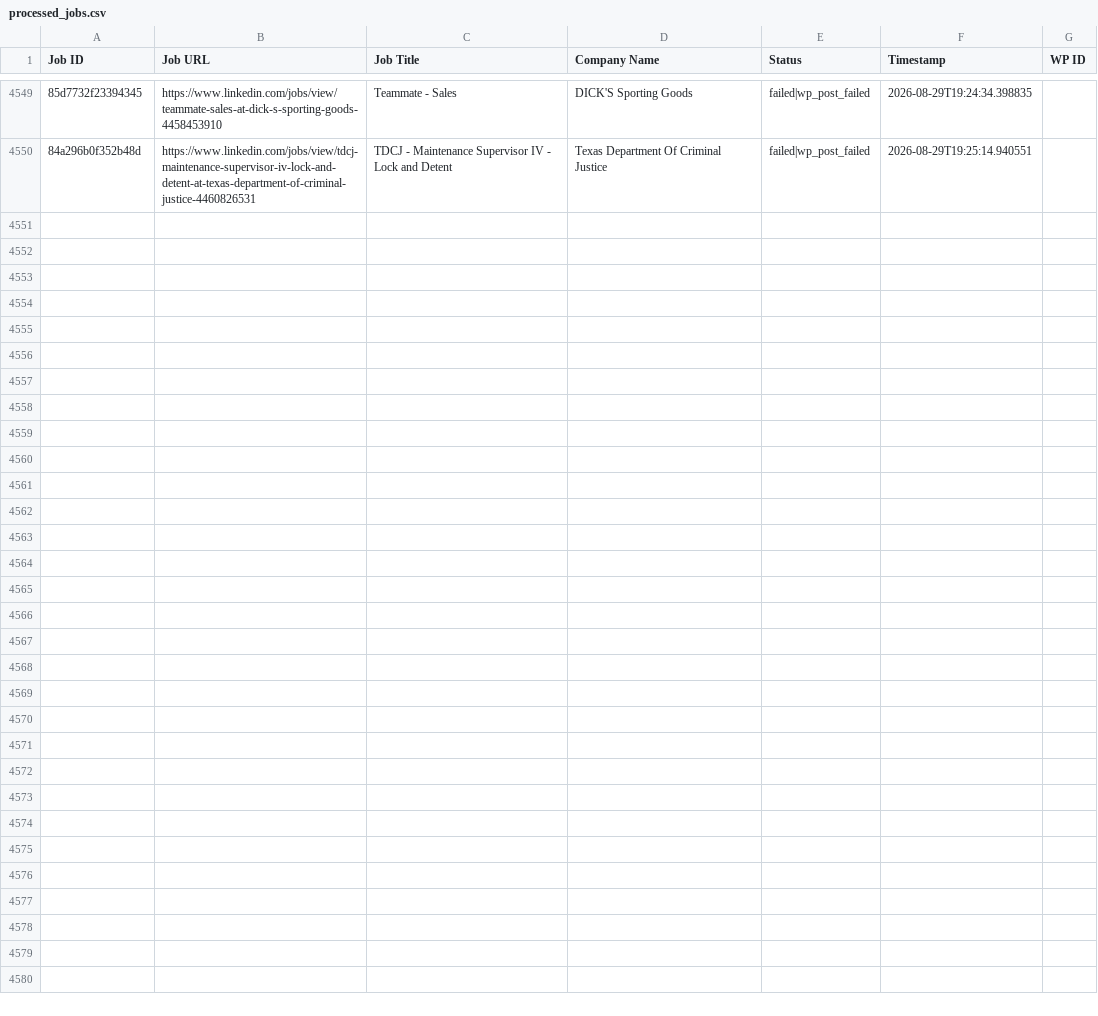
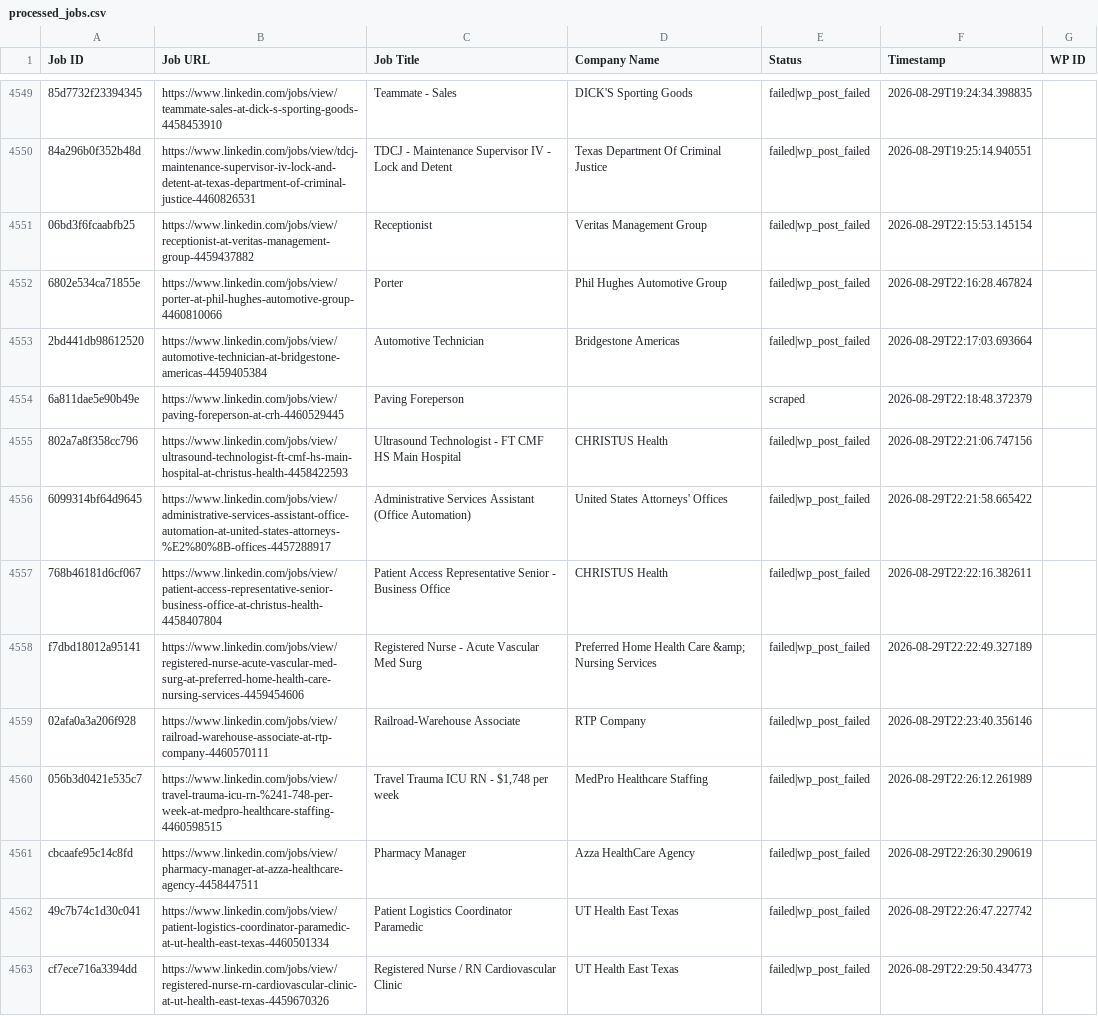
Before and after one commit to vindoky/ps, a CSV file: processed_jobs.csv, drawn as a sheet; only a part is shown, gaps mark what is left out; the diff names each change by its address in the sheet, - before the commit and + after, or states it on an @@ line.

```diff
--- a/processed_jobs.csv
+++ b/processed_jobs.csv
+row 4551: 06bd3f6fcaabfb25 | https://www.linkedin.com/jobs/view/receptionist-at-veritas-management-group-4459437882 | Receptionist | Veritas Management Group | failed|wp_post_failed | 2026-08-29T22:15:53.145154
+row 4552: 6802e534ca71855e | https://www.linkedin.com/jobs/view/porter-at-phil-hughes-automotive-group-4460810066 | Porter | Phil Hughes Automotive Group | failed|wp_post_failed | 2026-08-29T22:16:28.467824
+row 4553: 2bd441db98612520 | https://www.linkedin.com/jobs/view/automotive-technician-at-bridgestone-americas-4459405384 | Automotive Technician | Bridgestone Americas | failed|wp_post_failed | 2026-08-29T22:17:03.693664
+row 4554: 6a811dae5e90b49e | https://www.linkedin.com/jobs/view/paving-foreperson-at-crh-4460529445 | Paving Foreperson |  | scraped | 2026-08-29T22:18:48.372379
+row 4555: 802a7a8f358cc796 | https://www.linkedin.com/jobs/view/ultrasound-technologist-ft-cmf-hs-main-hospital-at-christus-health-4458422593 | Ultrasound Technologist - FT CMF HS Main Hospital | CHRISTUS Health | failed|wp_post_failed | 2026-08-29T22:21:06.747156
+row 4556: 6099314bf64d9645 | https://www.linkedin.com/jobs/view/administrative-services-assistant-office-automation-at-united-states-attorneys-%E2%80%8B-offices-4457288917 | Administrative Services Assistant (Office Automation) | United States Attorneys' Offices | failed|wp_post_failed | 2026-08-29T22:21:58.665422
+row 4557: 768b46181d6cf067 | https://www.linkedin.com/jobs/view/patient-access-representative-senior-business-office-at-christus-health-4458407804 | Patient Access Representative Senior - Business Office | CHRISTUS Health | failed|wp_post_failed | 2026-08-29T22:22:16.382611
+row 4558: f7dbd18012a95141 | https://www.linkedin.com/jobs/view/registered-nurse-acute-vascular-med-surg-at-preferred-home-health-care-nursing-services-4459454606 | Registered Nurse - Acute Vascular Med Surg | Preferred Home Health Care &amp; Nursing Services | failed|wp_post_failed | 2026-08-29T22:22:49.327189
+row 4559: 02afa0a3a206f928 | https://www.linkedin.com/jobs/view/railroad-warehouse-associate-at-rtp-company-4460570111 | Railroad-Warehouse Associate | RTP Company | failed|wp_post_failed | 2026-08-29T22:23:40.356146
+row 4560: 056b3d0421e535c7 | https://www.linkedin.com/jobs/view/travel-trauma-icu-rn-%241-748-per-week-at-medpro-healthcare-staffing-4460598515 | Travel Trauma ICU RN - $1,748 per week | MedPro Healthcare Staffing | failed|wp_post_failed | 2026-08-29T22:26:12.261989
+row 4561: cbcaafe95c14c8fd | https://www.linkedin.com/jobs/view/pharmacy-manager-at-azza-healthcare-agency-4458447511 | Pharmacy Manager | Azza HealthCare Agency | failed|wp_post_failed | 2026-08-29T22:26:30.290619
+row 4562: 49c7b74c1d30c041 | https://www.linkedin.com/jobs/view/patient-logistics-coordinator-paramedic-at-ut-health-east-texas-4460501334 | Patient Logistics Coordinator Paramedic | UT Health East Texas | failed|wp_post_failed | 2026-08-29T22:26:47.227742
+row 4563: cf7ece716a3394dd | https://www.linkedin.com/jobs/view/registered-nurse-rn-cardiovascular-clinic-at-ut-health-east-texas-4459670326 | Registered Nurse / RN Cardiovascular Clinic | UT Health East Texas | failed|wp_post_failed | 2026-08-29T22:29:50.434773
```
